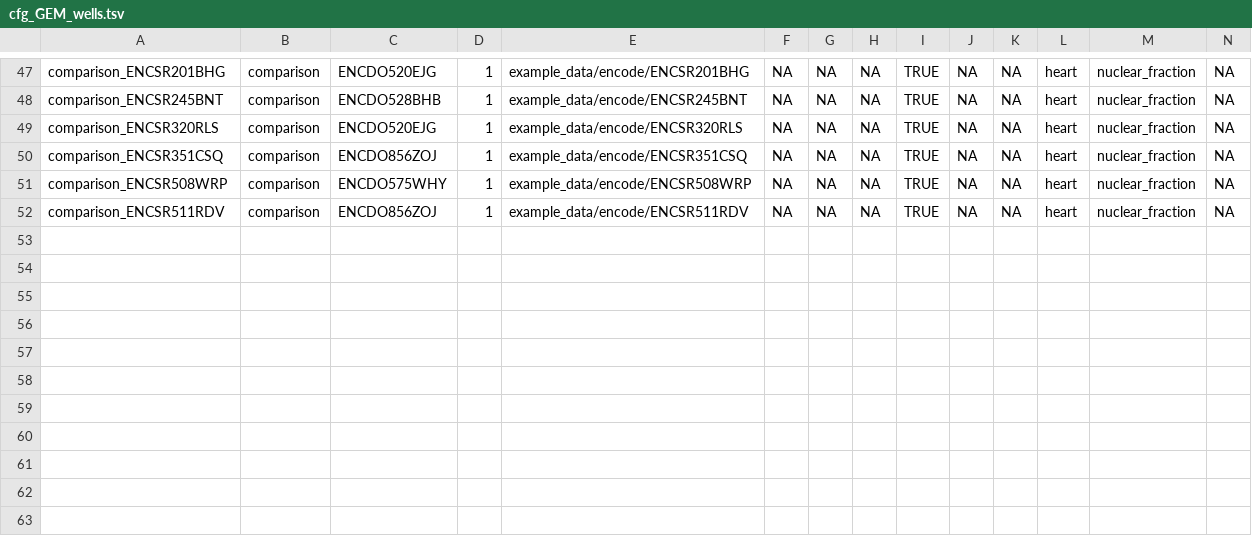
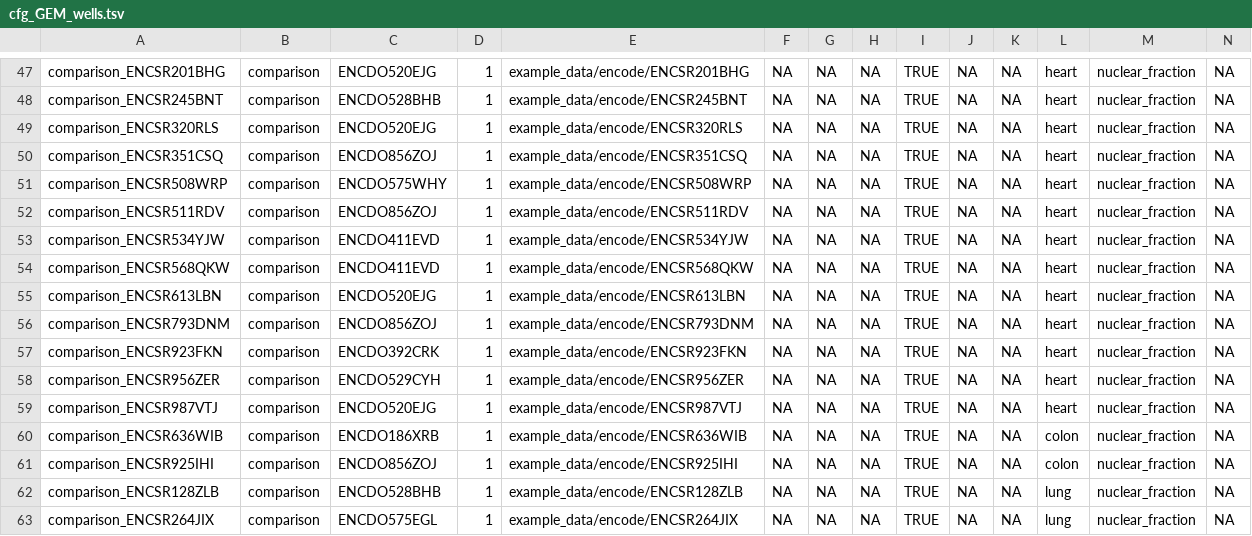
Before and after one commit to koefoeden/multiomeR, a TSV file: configuration_dev/cfg_GEM_wells.tsv, drawn as a sheet; only a part is shown, gaps mark what is left out; rows hold the shown columns only; the diff names each change by its address in the sheet, - before the commit and + after, or states it on an @@ line.

Commit message:
Add a 31-GEM-well point to Supplementary Figure S2
comparison_31x takes all 31 GEM wells of mixed_human_31x, as comparison_
copies of the 11 not yet in comparison_20x, so the resource comparison
reaches 375,757 input nuclei. The conventional chain's peak calling uses the
500 GB tier there, as at 10 and 20 GEM wells, and S2 reads the comparison
sizes from comparison_aggregation_names(). The manual's LLM export is
refreshed for the reworded aggregation list; the website was not rerendered.

contained_target_breaking: GEM_well_config_tsv [configuration_dev]
contained_target_breaking: comparison_seurat_signac_config_files
cascading_target_breaking: seurat_signac_comparison_resources

```diff
--- a/configuration_dev/cfg_GEM_wells.tsv
+++ b/configuration_dev/cfg_GEM_wells.tsv
+row 53: comparison_ENCSR534YJW | comparison | ENCDO411EVD | 1 | example_data/encode/ENCSR534YJW | NA | NA | NA | TRUE | NA | NA | heart | nuclear_fraction | NA
+row 54: comparison_ENCSR568QKW | comparison | ENCDO411EVD | 1 | example_data/encode/ENCSR568QKW | NA | NA | NA | TRUE | NA | NA | heart | nuclear_fraction | NA
+row 55: comparison_ENCSR613LBN | comparison | ENCDO520EJG | 1 | example_data/encode/ENCSR613LBN | NA | NA | NA | TRUE | NA | NA | heart | nuclear_fraction | NA
+row 56: comparison_ENCSR793DNM | comparison | ENCDO856ZOJ | 1 | example_data/encode/ENCSR793DNM | NA | NA | NA | TRUE | NA | NA | heart | nuclear_fraction | NA
+row 57: comparison_ENCSR923FKN | comparison | ENCDO392CRK | 1 | example_data/encode/ENCSR923FKN | NA | NA | NA | TRUE | NA | NA | heart | nuclear_fraction | NA
+row 58: comparison_ENCSR956ZER | comparison | ENCDO529CYH | 1 | example_data/encode/ENCSR956ZER | NA | NA | NA | TRUE | NA | NA | heart | nuclear_fraction | NA
+row 59: comparison_ENCSR987VTJ | comparison | ENCDO520EJG | 1 | example_data/encode/ENCSR987VTJ | NA | NA | NA | TRUE | NA | NA | heart | nuclear_fraction | NA
+row 60: comparison_ENCSR636WIB | comparison | ENCDO186XRB | 1 | example_data/encode/ENCSR636WIB | NA | NA | NA | TRUE | NA | NA | colon | nuclear_fraction | NA
+row 61: comparison_ENCSR925IHI | comparison | ENCDO856ZOJ | 1 | example_data/encode/ENCSR925IHI | NA | NA | NA | TRUE | NA | NA | colon | nuclear_fraction | NA
+row 62: comparison_ENCSR128ZLB | comparison | ENCDO528BHB | 1 | example_data/encode/ENCSR128ZLB | NA | NA | NA | TRUE | NA | NA | lung | nuclear_fraction | NA
+row 63: comparison_ENCSR264JIX | comparison | ENCDO575EGL | 1 | example_data/encode/ENCSR264JIX | NA | NA | NA | TRUE | NA | NA | lung | nuclear_fraction | NA
```
Also changed, not shown: 7 other files.
